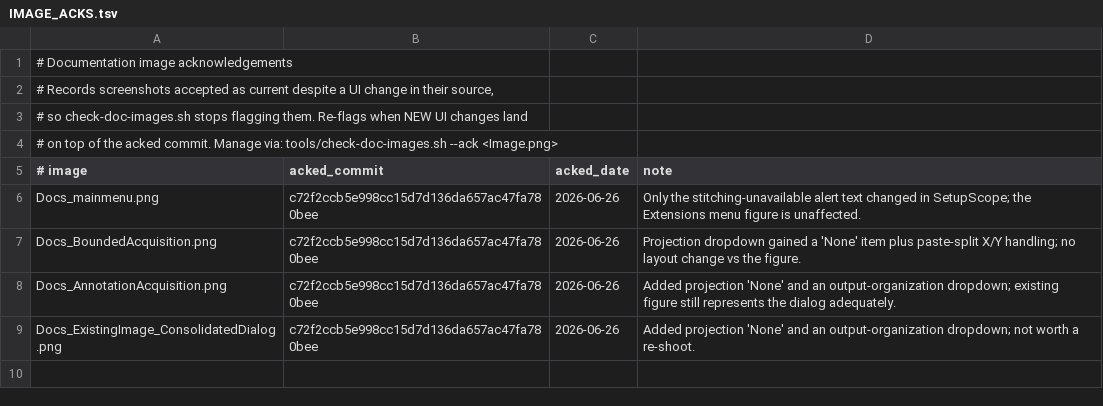
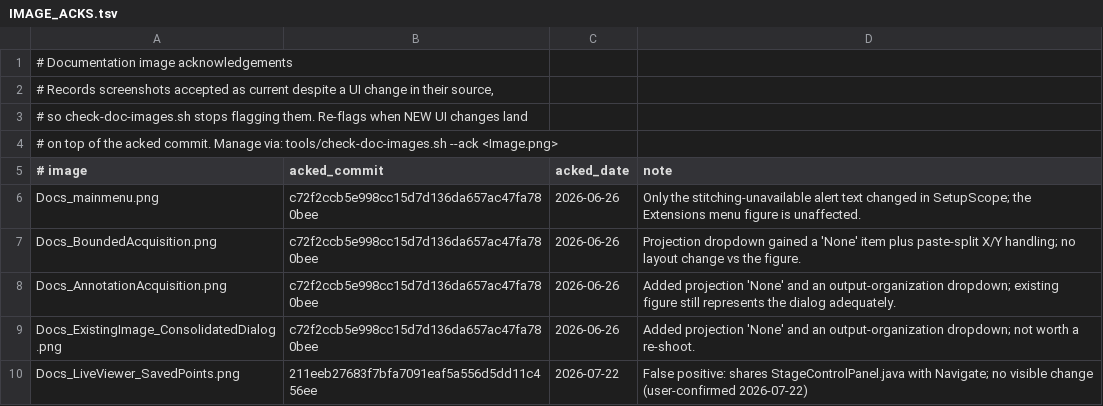
Before and after one commit to uw-loci/qupath-extension-qpsc, a TSV file: documentation/images/IMAGE_ACKS.tsv, drawn as a sheet; the diff names each change by its address in the sheet, - before the commit and + after, or states it on an @@ line.

Commit message:
docs(images): ack SavedPoints screenshot false-positive
Docs_LiveViewer_SavedPoints.png shares StageControlPanel.java with the
Navigate panel; the flagged diff has no visible effect on that figure.
User-confirmed false positive 2026-07-22. Docs_AnnotationAcquisition.png
remains legitimately flagged (multi-tile refinement radio) pending a
Windows re-capture.

```diff
--- a/documentation/images/IMAGE_ACKS.tsv
+++ b/documentation/images/IMAGE_ACKS.tsv
+row 10: Docs_LiveViewer_SavedPoints.png | 211eeb27683f7bfa7091eaf5a556d5dd11c456ee | 2026-07-22 | False positive: shares StageControlPanel.java with Navigate; no visible change (user-confirmed 2026-07-22)
```
